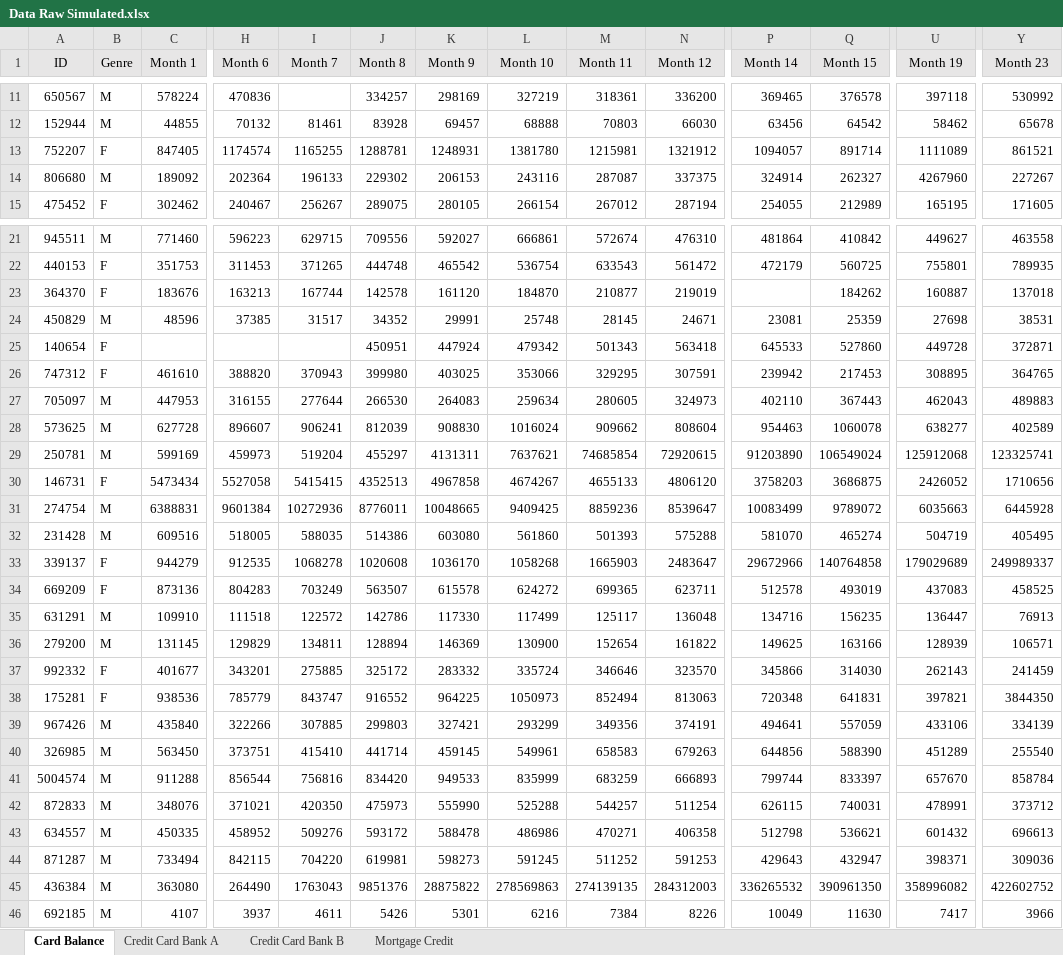
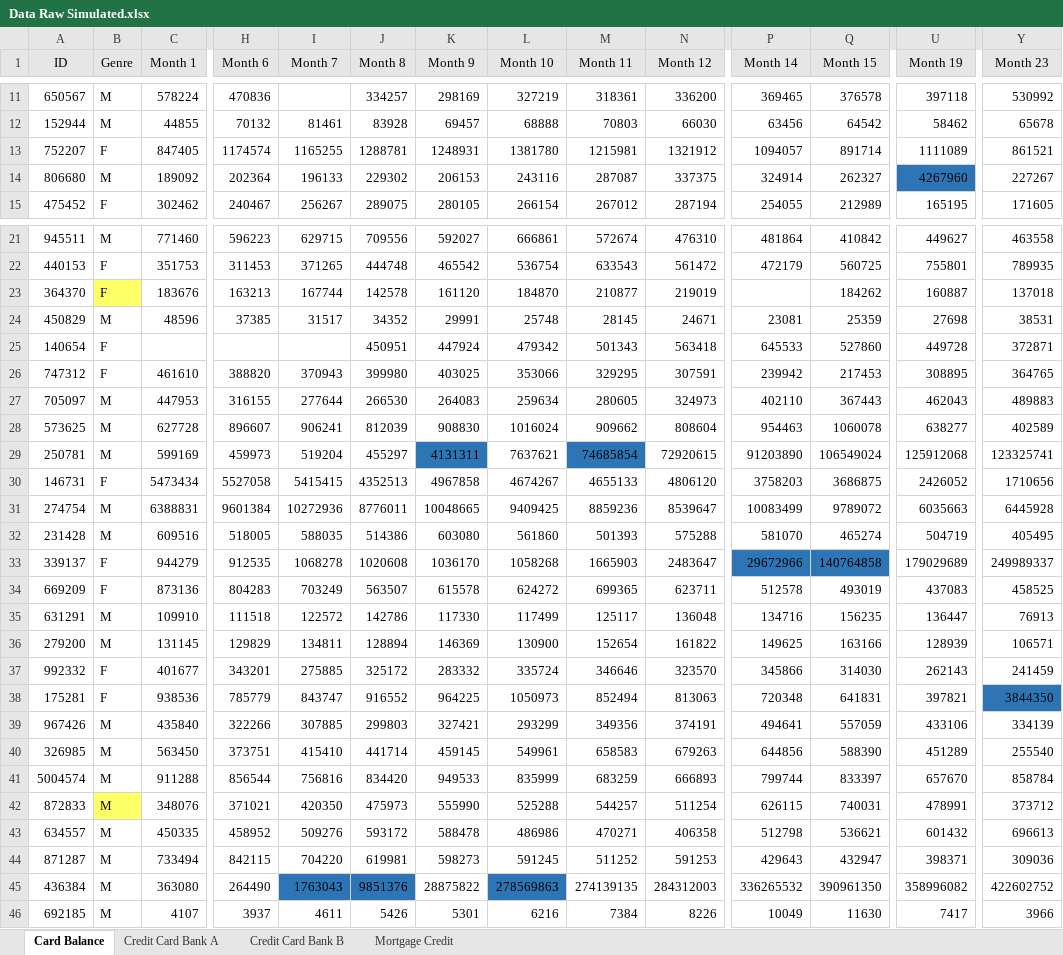
Before and after one commit to y44k0v/Data-Wrangling, an Excel workbook: Excel Data General Data Wrangling/Data Raw Simulated.xlsx, sheet Card Balance, drawn as a sheet; only a part is shown, gaps mark what is left out; values as stored, in another font and other column widths than the file's, no borders; conditional formats not drawn; the diff covers the shown part only; the diff names each change by its address in the sheet, - before the commit and + after, or states it on an @@ line.

```diff
--- a/Excel Data General Data Wrangling/Data Raw Simulated.xlsx (sheet Card Balance)
+++ b/Excel Data General Data Wrangling/Data Raw Simulated.xlsx (sheet Card Balance)
-U14 fill: none
+U14 fill: #2E75B6
-B23 fill: none
+B23 fill: #FFFF66
-K29 fill: none
+K29 fill: #2E75B6
-M29 fill: none
+M29 fill: #2E75B6
-P33:Q33 fill: none
+P33:Q33 fill: #2E75B6
-Y38 fill: none
+Y38 fill: #2E75B6
-B42 fill: none
+B42 fill: #FFFF66
-I45:J45 fill: none
+I45:J45 fill: #2E75B6
-L45 fill: none
+L45 fill: #2E75B6
```
Also changed, not shown: cell formats elsewhere in this sheet, sheet Mortgage Credit, 1 other file.
